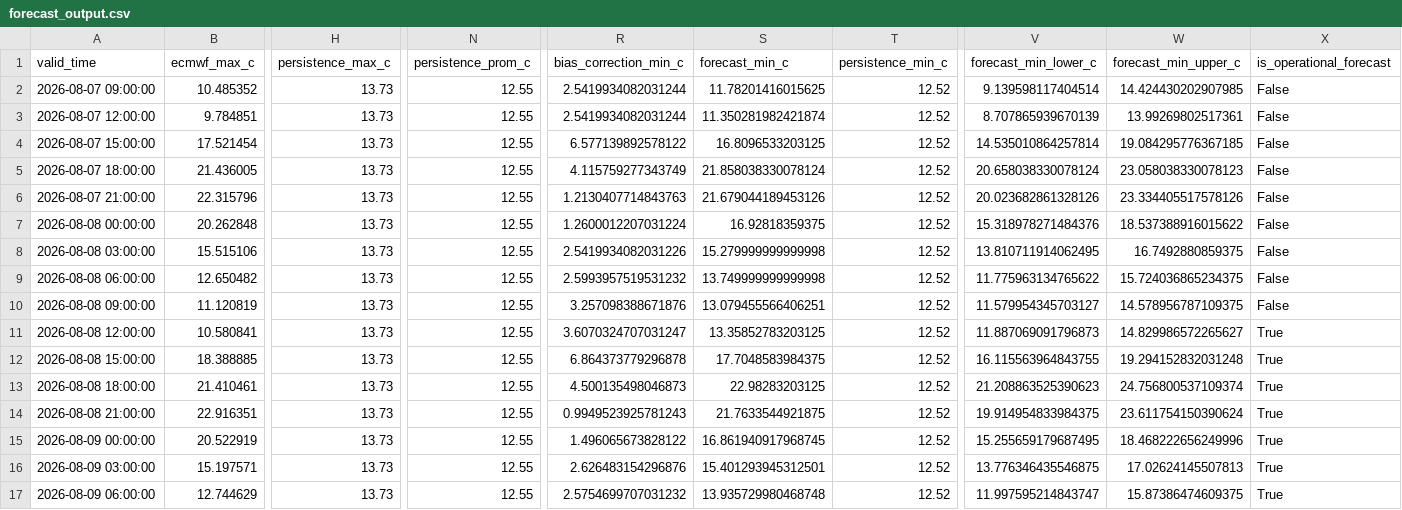
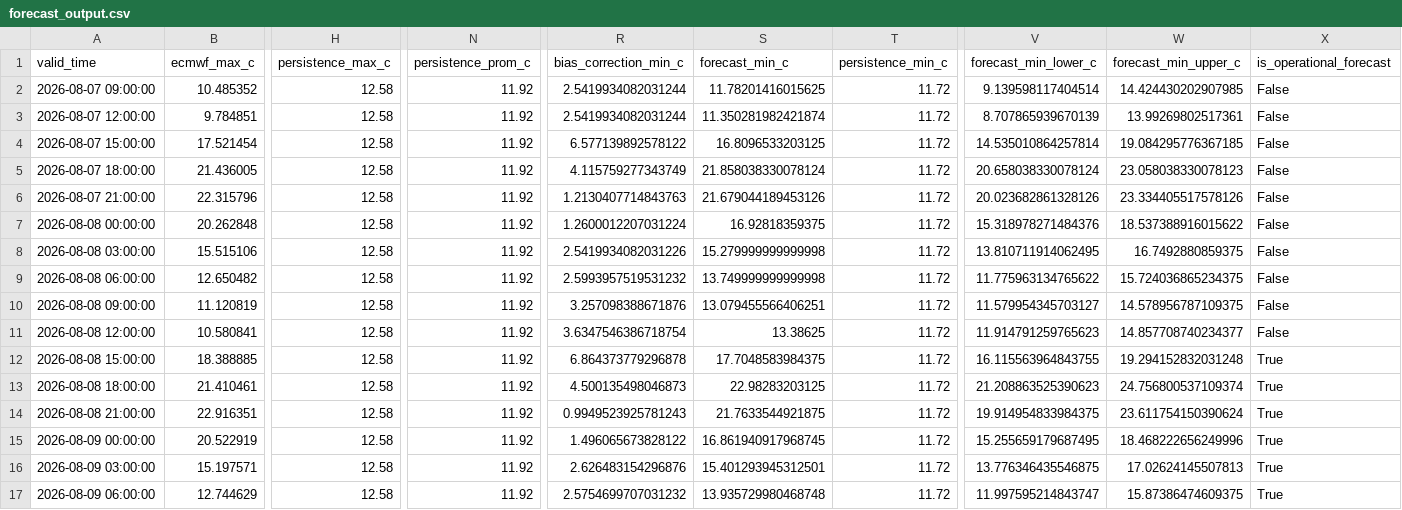
Before and after one commit to ccardenas93/weather_forecast, a CSV file: forecast_output.csv, drawn as a sheet; only a part is shown, gaps mark what is left out; the diff names each change by its address in the sheet, - before the commit and + after, or states it on an @@ line.

```diff
--- a/forecast_output.csv
+++ b/forecast_output.csv
-H2:H17 (persistence_max_c): 13.73
+H2:H17 (persistence_max_c): 12.58
-N2:N17 (persistence_prom_c): 12.55
+N2:N17 (persistence_prom_c): 11.92
-T2:T17 (persistence_min_c): 12.52
+T2:T17 (persistence_min_c): 11.72
-R11 (bias_correction_min_c): 3.6070324707031247
+R11 (bias_correction_min_c): 3.6347546386718754
-S11 (forecast_min_c): 13.35852783203125
+S11 (forecast_min_c): 13.38625
-V11 (forecast_min_lower_c): 11.887069091796873
+V11 (forecast_min_lower_c): 11.914791259765623
-W11 (forecast_min_upper_c): 14.829986572265627
+W11 (forecast_min_upper_c): 14.857708740234377
-X11 (is_operational_forecast): True
+X11 (is_operational_forecast): False
```
Also changed, not shown: forecast_metrics.csv, merged_data_export.csv, 5 other files.
